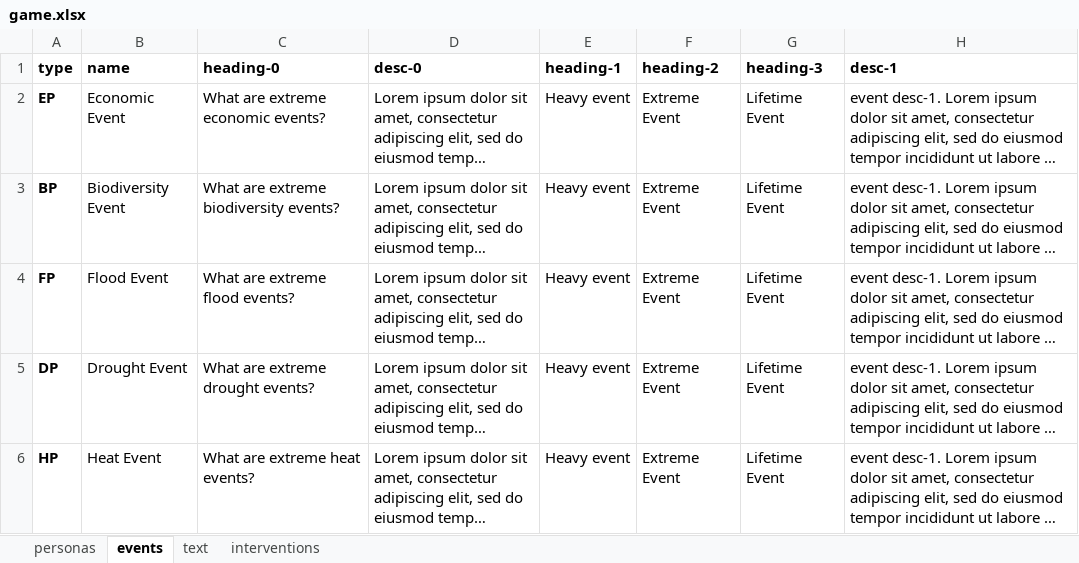
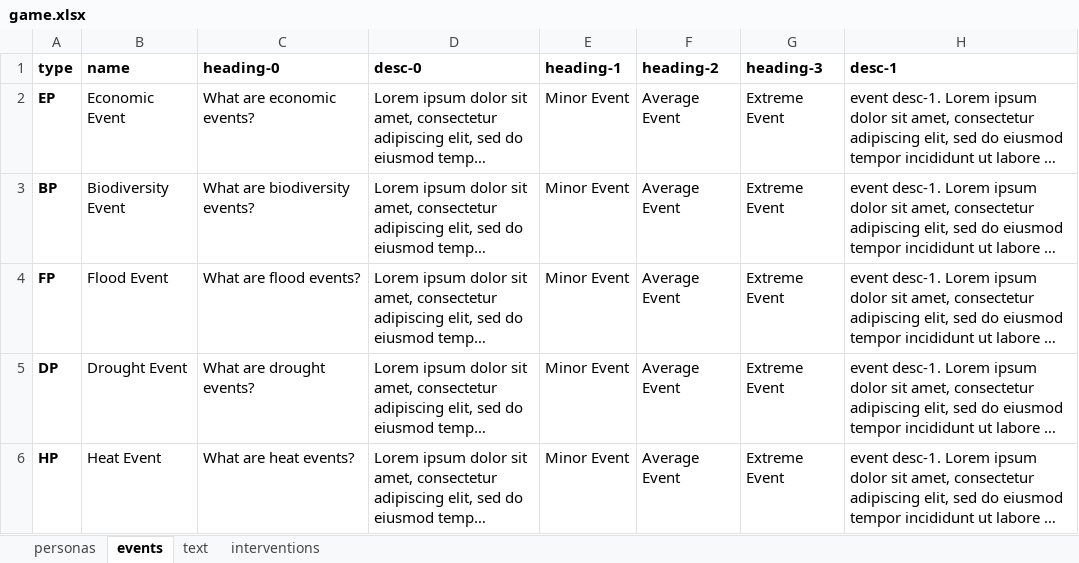
Before and after one commit to arsinoe-serious-game/arsinoe-serious-game.github.io, an Excel workbook: proto-2/build/game.xlsx, sheet events, drawn as a sheet; only a part is shown; long unchanged cells end in …; values as stored, in another font and other column widths than the file's, no borders; the diff names each change by its address in the sheet, - before the commit and + after, or states it on an @@ line.

```diff
--- a/proto-2/build/game.xlsx (sheet events)
+++ b/proto-2/build/game.xlsx (sheet events)
-C2 (heading-0): What are extreme economic events?
+C2 (heading-0): What are economic events?
-E2:E6 (heading-1): Heavy event
+E2:E6 (heading-1): Minor Event
-F2:F6 (heading-2): Extreme Event
+F2:F6 (heading-2): Average Event
-G2:G6 (heading-3): Lifetime Event
+G2:G6 (heading-3): Extreme Event
-C3 (heading-0): What are extreme biodiversity events?
+C3 (heading-0): What are biodiversity events?
-C4 (heading-0): What are extreme flood events?
+C4 (heading-0): What are flood events?
-C5 (heading-0): What are extreme drought events?
+C5 (heading-0): What are drought events?
-C6 (heading-0): What are extreme heat events?
+C6 (heading-0): What are heat events?
```
Also changed, not shown: 22 other files.
